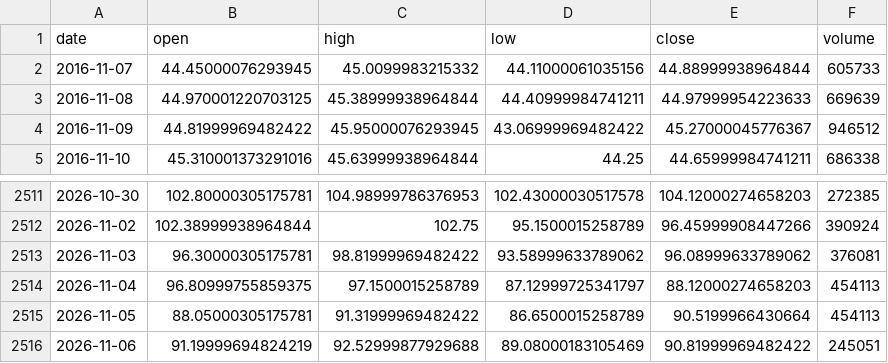
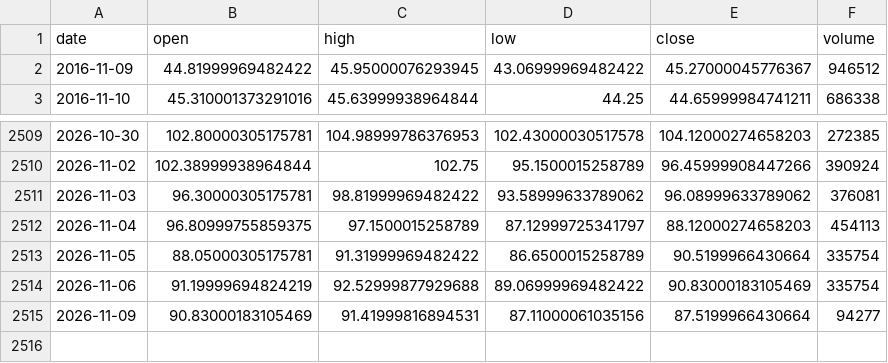
Before and after one commit to pjaco2842-lgtm/Free-ai, a CSV file: trading/data/CL_F_1d.csv, drawn as a sheet; only a part is shown, gaps mark what is left out.

```diff
--- a/trading/data/CL_F_1d.csv
+++ b/trading/data/CL_F_1d.csv
@@ -1,4 +1,2 @@
 date,open,high,low,close,volume
-2016-11-07,44.45000076293945,45.0099983215332,44.11000061035156,44.88999938964844,605733
-2016-11-08,44.970001220703125,45.38999938964844,44.40999984741211,44.97999954223633,669639
 2016-11-09,44.81999969482422,45.95000076293945,43.06999969482422,45.27000045776367,946512
@@ -2514,3 +2512,4 @@ date,open,high,low,close,volume
 2026-11-04,96.80999755859375,97.1500015258789,87.12999725341797,88.12000274658203,454113
-2026-11-05,88.05000305175781,91.31999969482422,86.6500015258789,90.5199966430664,454113
-2026-11-06,91.19999694824219,92.52999877929688,89.08000183105469,90.81999969482422,245051
+2026-11-05,88.05000305175781,91.31999969482422,86.6500015258789,90.5199966430664,335754
+2026-11-06,91.19999694824219,92.52999877929688,89.06999969482422,90.83000183105469,335754
+2026-11-09,90.83000183105469,91.41999816894531,87.11000061035156,87.5199966430664,94277
```
Also changed, not shown: trading/data/ES_F_1d.csv, trading/data/ES_F_1h.csv, 9 other files.
